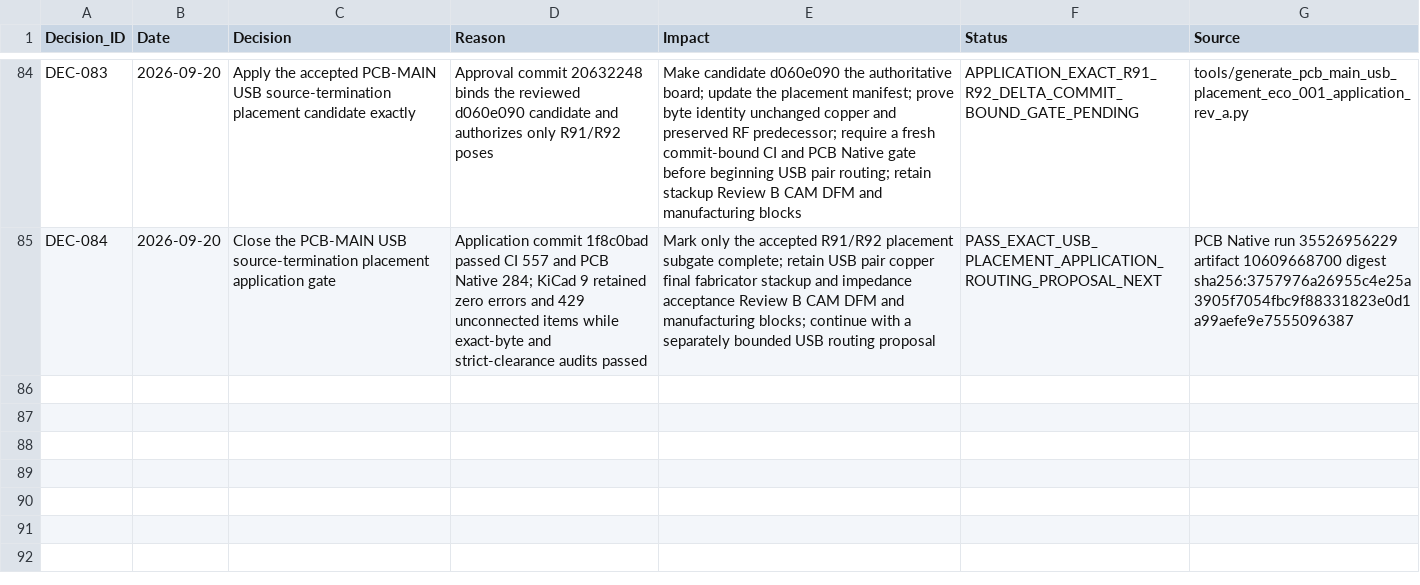
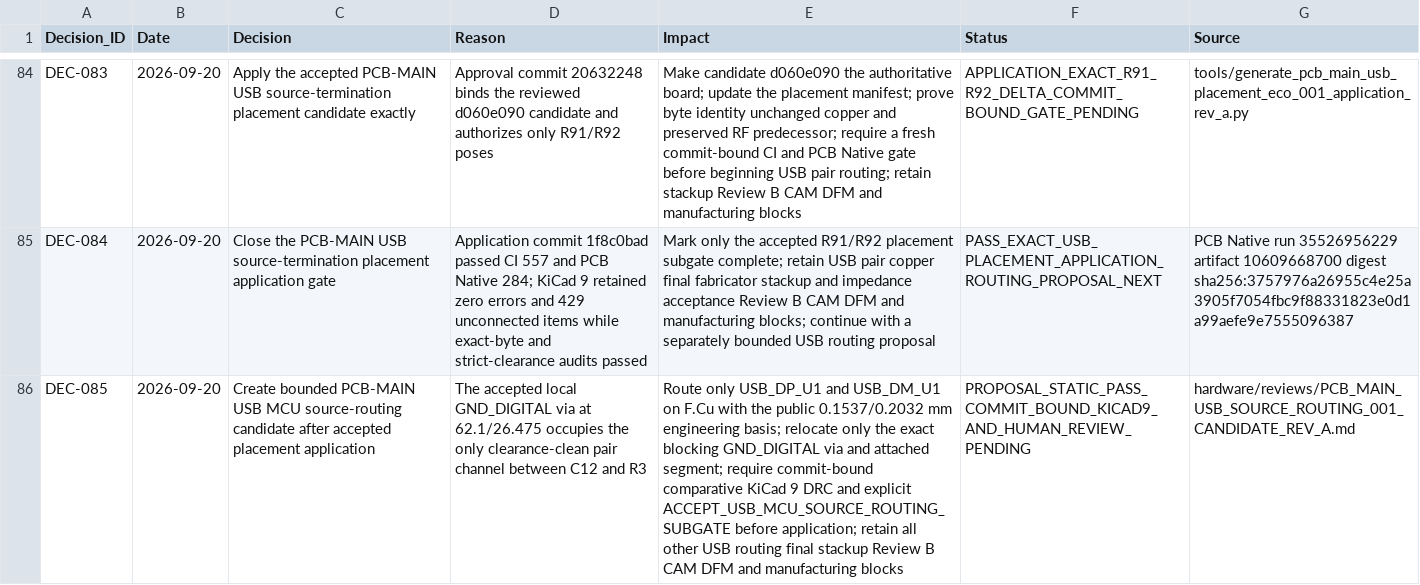
Before and after one commit to skif-ops/rs-zs-bpla, a CSV file: docs/DECISION_LOG.csv, drawn as a sheet; only a part is shown, gaps mark what is left out; the diff names each change by its address in the sheet, - before the commit and + after, or states it on an @@ line.

Commit message:
Propose PCB-MAIN USB MCU source routing

```diff
--- a/docs/DECISION_LOG.csv
+++ b/docs/DECISION_LOG.csv
+row 86: DEC-085 | 2026-09-20 | Create bounded PCB-MAIN USB MCU source-routing candidate after accepted placement application | The accepted local GND_DIGITAL via at 62.1/26.475 occupies the only clearance-clean pair channel between C12 and R3 | Route only USB_DP_U1 and USB_DM_U1 on F.Cu with the public 0.1537/0.2032 mm engineering basis; relocate only the exact blocking GND_DIGITAL via and attached segment; require commit-bound comparative KiCad 9 DRC and explicit ACCEPT_USB_MCU_SOURCE_ROUTING_SUBGATE before application; retain all other USB routing final stackup Review B CAM DFM and manufacturing blocks | PROPOSAL_STATIC_PASS_COMMIT_BOUND_KICAD9_AND_HUMAN_REVIEW_PENDING | hardware/reviews/PCB_MAIN_USB_SOURCE_ROUTING_001_CANDIDATE_REV_A.md
```
Also changed, not shown: 11 other files.
